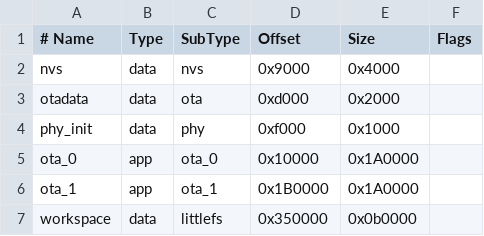
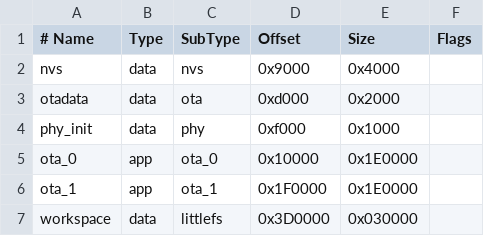
Before and after one commit to atiti/espclaw, a CSV file: firmware/partitions_espclaw.csv, drawn as a sheet.

```diff
--- a/firmware/partitions_espclaw.csv
+++ b/firmware/partitions_espclaw.csv
@@ -4,4 +4,4 @@ otadata,  data, ota,     0xd000,   0x2000,
 phy_init, data, phy,     0xf000,   0x1000,
-ota_0,    app,  ota_0,   0x10000,  0x1A0000,
-ota_1,    app,  ota_1,   0x1B0000, 0x1A0000,
-workspace,data, littlefs,0x350000, 0x0b0000,
+ota_0,    app,  ota_0,   0x10000,  0x1E0000,
+ota_1,    app,  ota_1,   0x1F0000, 0x1E0000,
+workspace,data, littlefs,0x3D0000, 0x030000,
```
Also changed, not shown: 32 other files.
